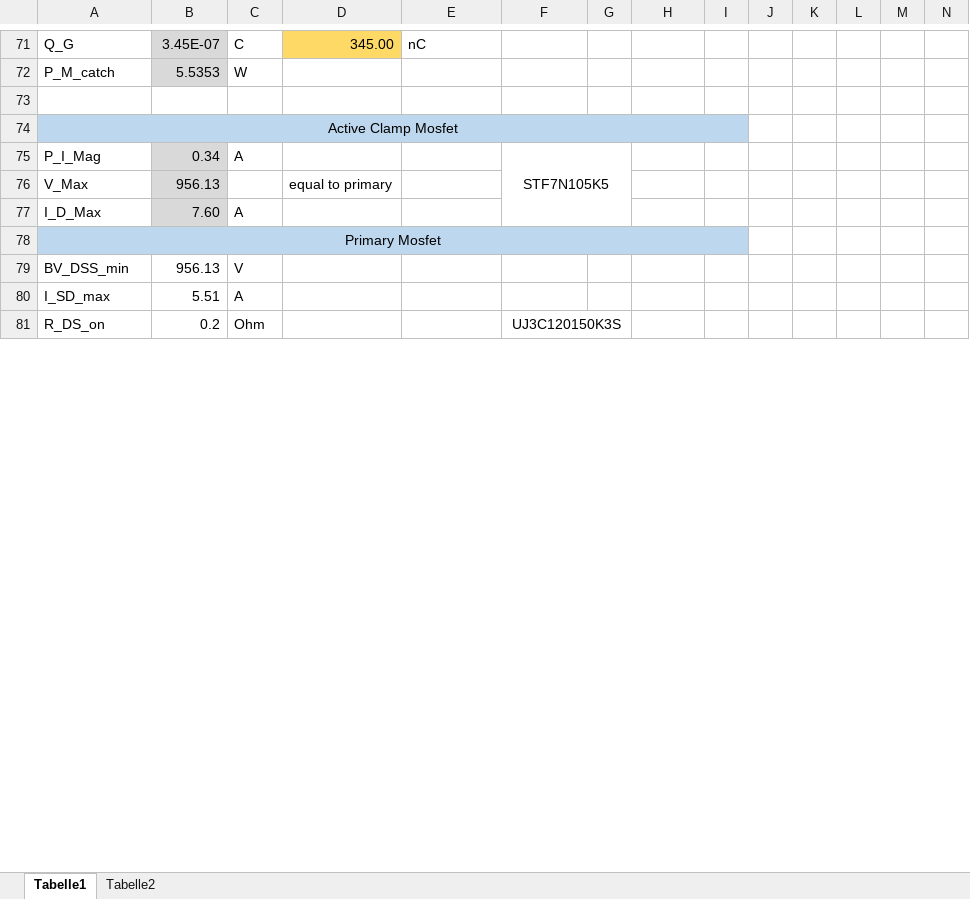
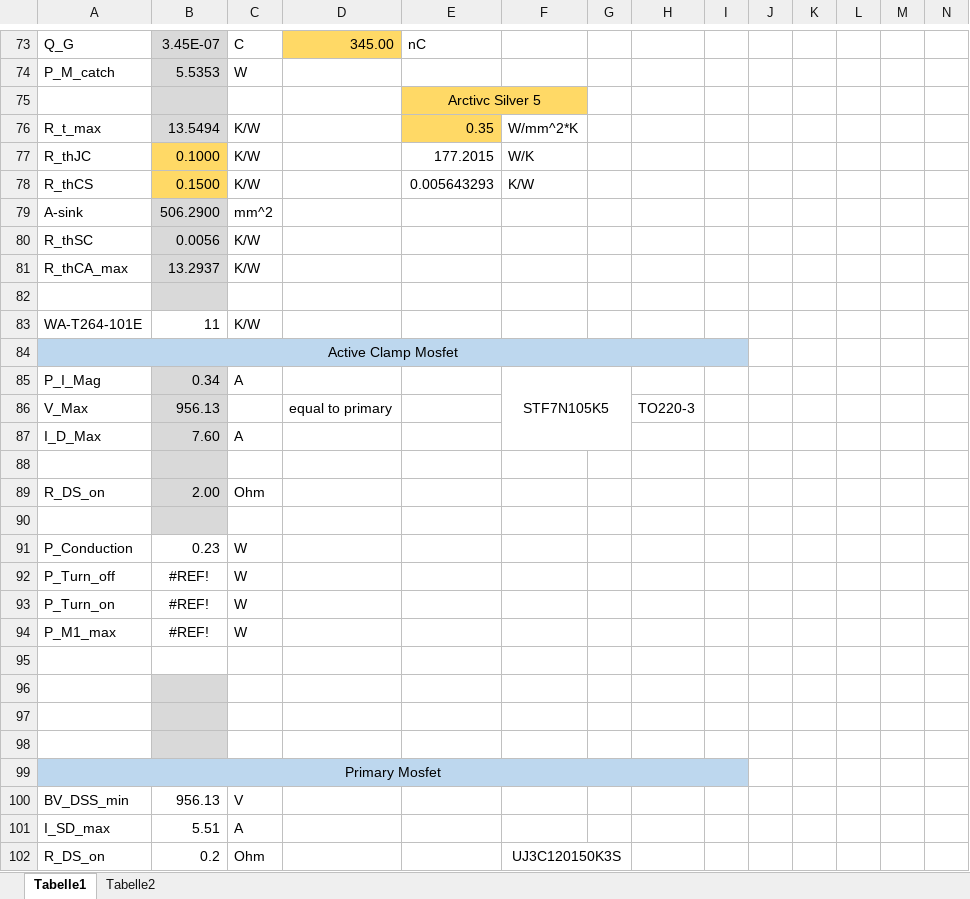
Before and after one commit to baltic-racing/03---HV_DCDC, an Excel workbook: DC_Converter_Calc.xlsx, sheet Tabelle1, drawn as a sheet; only a part is shown, gaps mark what is left out; values as stored, in another font and other column widths than the file's, no borders; charts and pictures not drawn; addresses are those after the commit; rows hold the shown columns only; the diff covers the shown part only; the diff names each change by its address in the sheet, - before the commit and + after, or states it on an @@ line.

Commit message:
Update DC_Converter_Calc.xlsx
added radiator calc for mosfets

```diff
--- a/DC_Converter_Calc.xlsx (sheet Tabelle1)
+++ b/DC_Converter_Calc.xlsx (sheet Tabelle1)
+row 75:  |  |  |  | Arctivc Silver 5
+row 76: R_t_max | 13.5494 | K/W |  | 0.35 | W/mm^2*K
+row 77: R_thJC | 0.1000 | K/W |  | 177.2015 | W/K
+row 78: R_thCS | 0.1500 | K/W |  | 0.005643293 | K/W
+row 79: A-sink | 506.2900 | mm^2
+row 80: R_thSC | 0.0056 | K/W
+row 81: R_thCA_max | 13.2937 | K/W
-B82 fill: none
+B82 fill: #D9D9D9
+row 83: WA-T264-101E | 11 | K/W
-H86: (empty)
+H86: TO220-3
+row 88: (empty)
+row 89: R_DS_on | 2.00 | Ohm
+row 90: (empty)
+row 91: P_Conduction | 0.23 | W
+row 92: P_Turn_off | #REF! | W
+row 93: P_Turn_on | #REF! | W
+row 94: P_M1_max | #REF! | W
+row 95: (empty)
+row 96: (empty)
+row 97: (empty)
+row 98: (empty)
```
Also changed, not shown: 21 added rows and 3 edited cells elsewhere in this sheet, formulas that keep their value, charts or pictures.
